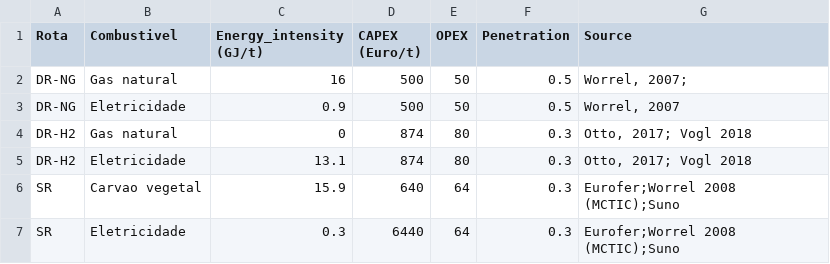
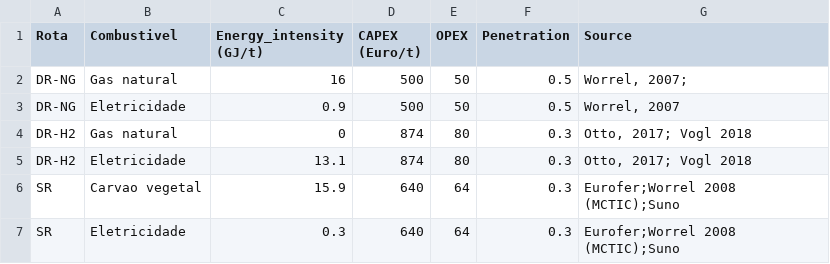
Before and after one commit to ottohebeda/Iron-and-steel-model, a CSV file: Innovation_measures.csv, drawn as a sheet.

Commit message:
Update Innovation_measures.csv

```diff
--- a/Innovation_measures.csv
+++ b/Innovation_measures.csv
@@ -6,2 +6,2 @@ DR-H2,Eletricidade,13.1,874,80,0.3,"Otto, 2017; Vogl 2018"
 SR,Carvao vegetal,15.9,640,64,0.3,"Eurofer;Worrel 2008 (MCTIC);Suno"
-SR,Eletricidade, 0.3,6440,64,0.3,"Eurofer;Worrel 2008 (MCTIC);Suno"
+SR,Eletricidade, 0.3,640,64,0.3,"Eurofer;Worrel 2008 (MCTIC);Suno"
```
